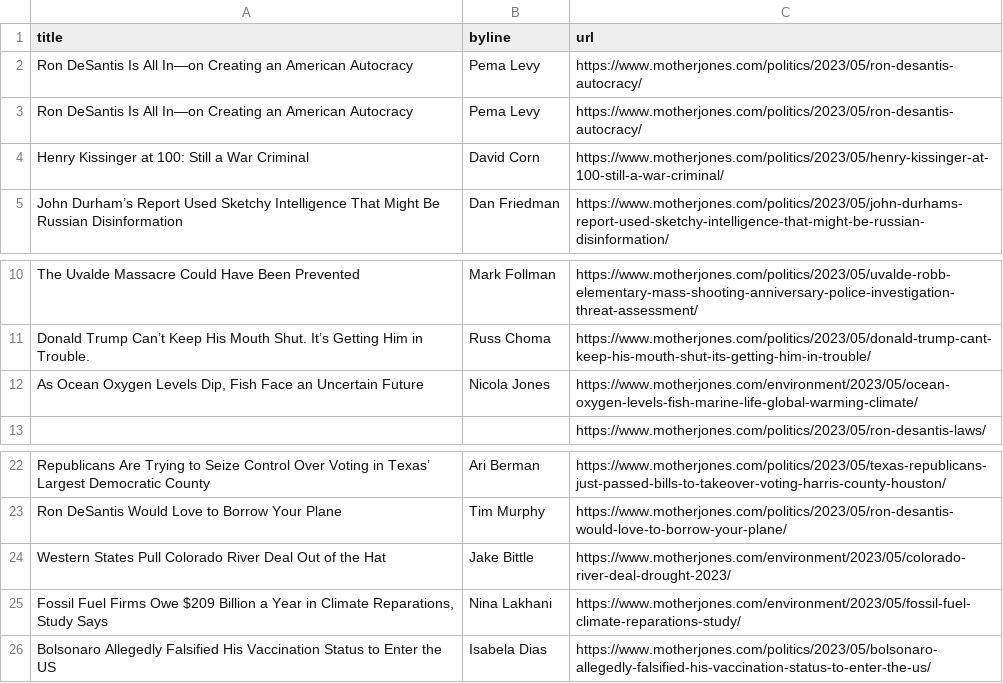
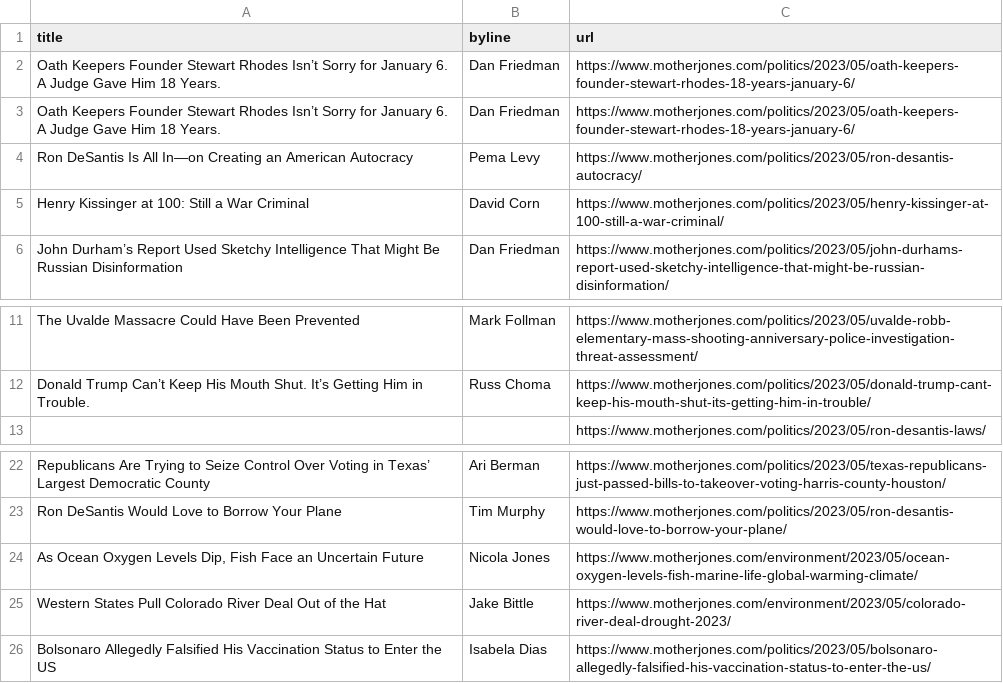
Before and after one commit to abslede/autoscraper, a CSV file: mojo-headlines.csv, drawn as a sheet; only a part is shown, gaps mark what is left out.

```diff
--- a/mojo-headlines.csv
+++ b/mojo-headlines.csv
@@ -1,3 +1,4 @@
 title,byline,url
-Ron DeSantis Is All In—on Creating an American Autocracy,Pema Levy,https://www.motherjones.com/politics/2023/05/ron-desantis-autocracy/
+Oath Keepers Founder Stewart Rhodes Isn’t Sorry for January 6. A Judge Gave Him 18 Years.,Dan Friedman,https://www.motherjones.com/politics/2023/05/oath-keepers-founder-stewart-rhodes-18-years-january-6/
+Oath Keepers Founder Stewart Rhodes Isn’t Sorry for January 6. A Judge Gave Him 18 Years.,Dan Friedman,https://www.motherjones.com/politics/2023/05/oath-keepers-founder-stewart-rhodes-18-years-january-6/
 Ron DeSantis Is All In—on Creating an American Autocracy,Pema Levy,https://www.motherjones.com/politics/2023/05/ron-desantis-autocracy/
@@ -11,3 +12,2 @@ The Uvalde Massacre Could Have Been Prevented,Mark Follman,https://www.motherjon
 Donald Trump Can’t Keep His Mouth Shut. It’s Getting Him in Trouble.,Russ Choma,https://www.motherjones.com/politics/2023/05/donald-trump-cant-keep-his-mouth-shut-its-getting-him-in-trouble/
-"As Ocean Oxygen Levels Dip, Fish Face an Uncertain Future",Nicola Jones,https://www.motherjones.com/environment/2023/05/ocean-oxygen-levels-fish-marine-life-global-warming-climate/
 ,,https://www.motherjones.com/politics/2023/05/ron-desantis-laws/
@@ -23,4 +23,4 @@ Republicans Are Trying to Seize Control Over Voting in Texas’ Largest Democrat
 Ron DeSantis Would Love to Borrow Your Plane,Tim Murphy,https://www.motherjones.com/politics/2023/05/ron-desantis-would-love-to-borrow-your-plane/
+"As Ocean Oxygen Levels Dip, Fish Face an Uncertain Future",Nicola Jones,https://www.motherjones.com/environment/2023/05/ocean-oxygen-levels-fish-marine-life-global-warming-climate/
 Western States Pull Colorado River Deal Out of the Hat,Jake Bittle,https://www.motherjones.com/environment/2023/05/colorado-river-deal-drought-2023/
-"Fossil Fuel Firms Owe $209 Billion a Year in Climate Reparations, Study Says",Nina Lakhani,https://www.motherjones.com/environment/2023/05/fossil-fuel-climate-reparations-study/
 Bolsonaro Allegedly Falsified His Vaccination Status to Enter the US,Isabela Dias,https://www.motherjones.com/politics/2023/05/bolsonaro-allegedly-falsified-his-vaccination-status-to-enter-the-us/
```
